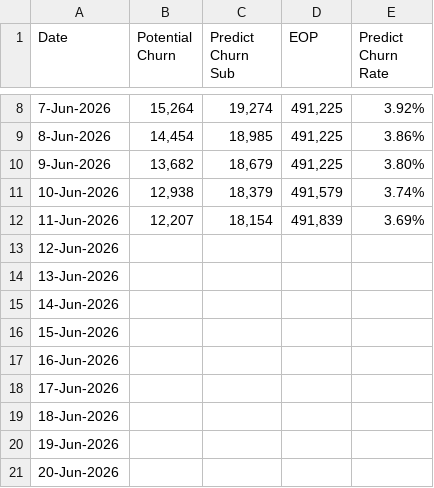
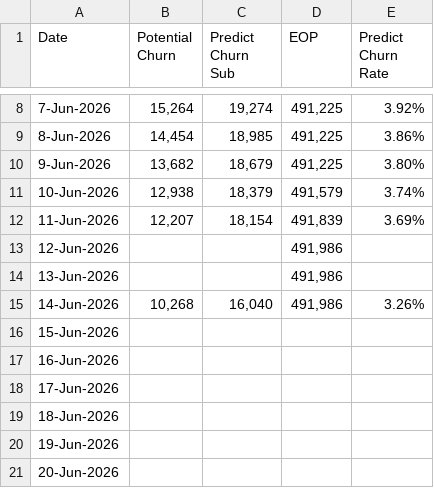
Before and after one commit to dhy-519/cbn-crm, a CSV file: 2026-06.csv, drawn as a sheet; only a part is shown, gaps mark what is left out.

Commit message:
Add files via upload

```diff
--- a/2026-06.csv
+++ b/2026-06.csv
@@ -12,5 +12,5 @@
 11-Jun-2026,"12,207","18,154","491,839",3.69%
-12-Jun-2026,,,,
-13-Jun-2026,,,,
-14-Jun-2026,,,,
+12-Jun-2026,,,"491,986",
+13-Jun-2026,,,"491,986",
+14-Jun-2026,"10,268","16,040","491,986",3.26%
 15-Jun-2026,,,,
```
